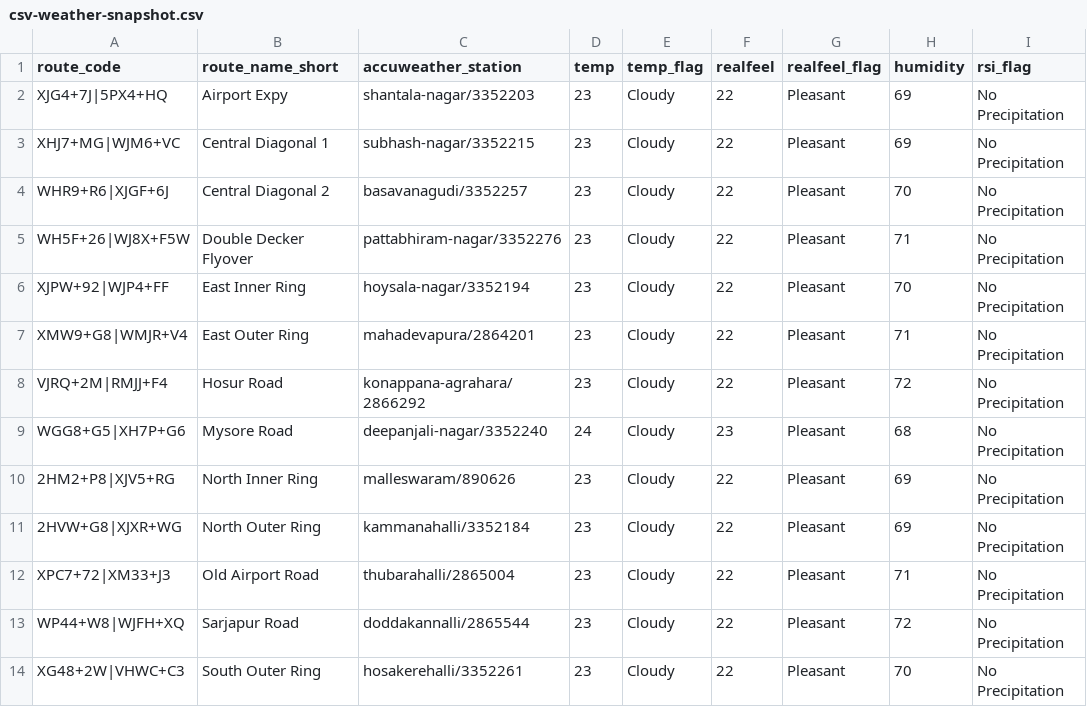
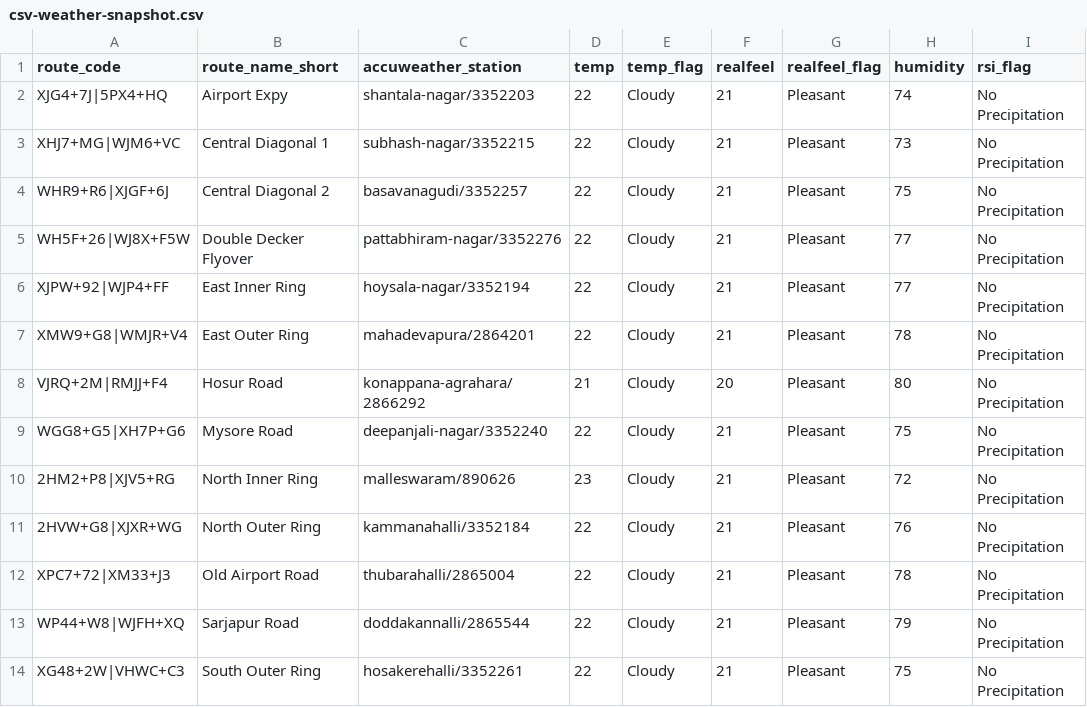
Before and after one commit to thecont1/traffic-monitor-lizard, a CSV file: data/csv-weather-snapshot.csv, drawn as a sheet; only a part is shown; the diff names each change by its address in the sheet, - before the commit and + after, or states it on an @@ line.

```diff
--- a/data/csv-weather-snapshot.csv
+++ b/data/csv-weather-snapshot.csv
-D2:D7 (temp): 23
+D2:D7 (temp): 22
-F2:F7 (realfeel): 22
+F2:F7 (realfeel): 21
-H2 (humidity): 69
+H2 (humidity): 74
-H3 (humidity): 69
+H3 (humidity): 73
-H4 (humidity): 70
+H4 (humidity): 75
-H5 (humidity): 71
+H5 (humidity): 77
-H6 (humidity): 70
+H6 (humidity): 77
-H7 (humidity): 71
+H7 (humidity): 78
-D8 (temp): 23
+D8 (temp): 21
-F8 (realfeel): 22
+F8 (realfeel): 20
-H8 (humidity): 72
+H8 (humidity): 80
-D9 (temp): 24
+D9 (temp): 22
-F9 (realfeel): 23
+F9 (realfeel): 21
-H9 (humidity): 68
+H9 (humidity): 75
-F10:F14 (realfeel): 22
+F10:F14 (realfeel): 21
-H10 (humidity): 69
+H10 (humidity): 72
-D11:D14 (temp): 23
+D11:D14 (temp): 22
-H11 (humidity): 69
+H11 (humidity): 76
-H12 (humidity): 71
+H12 (humidity): 78
-H13 (humidity): 72
+H13 (humidity): 79
-H14 (humidity): 70
+H14 (humidity): 75
```
Also changed, not shown: 2 other files.
